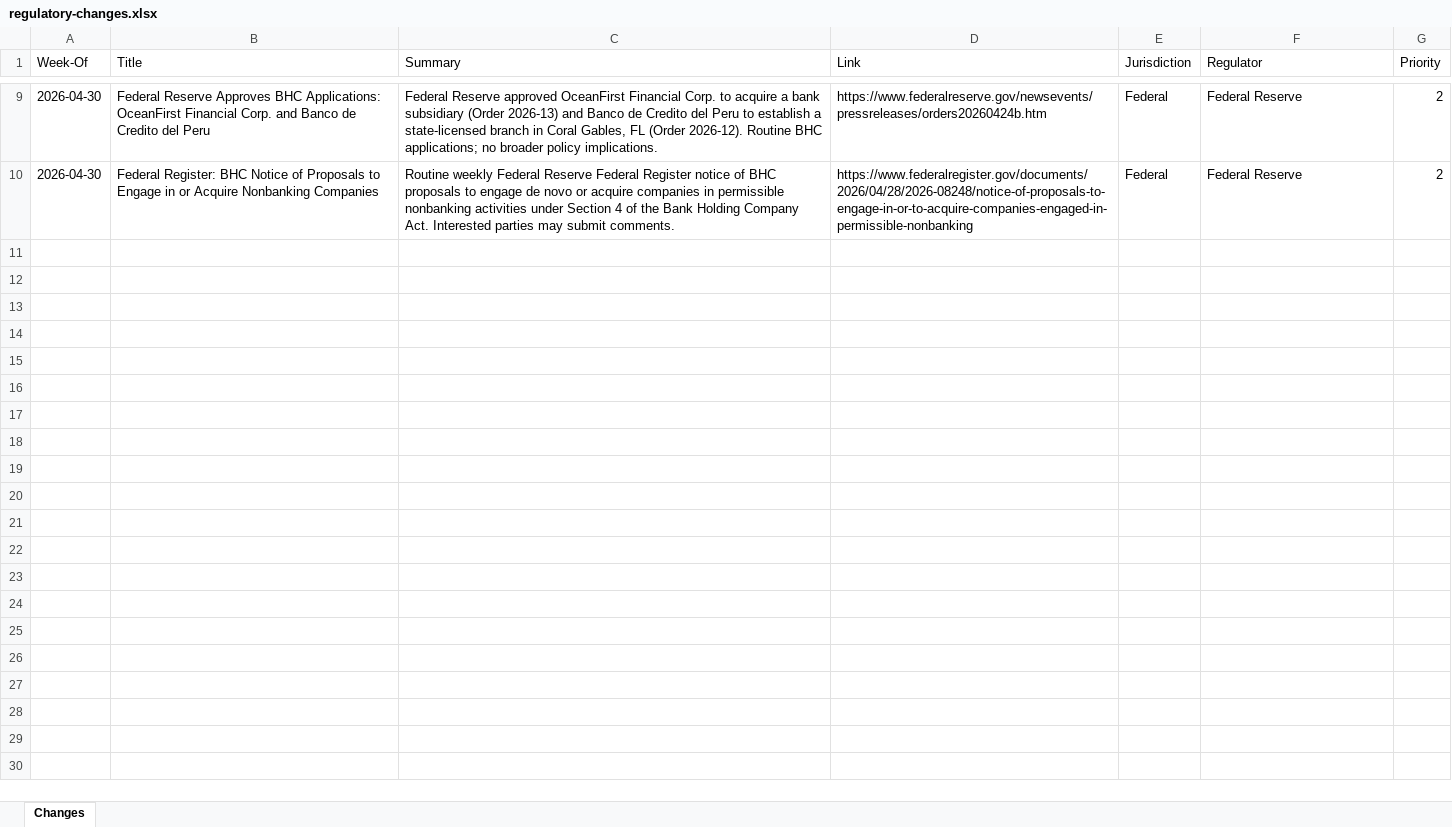
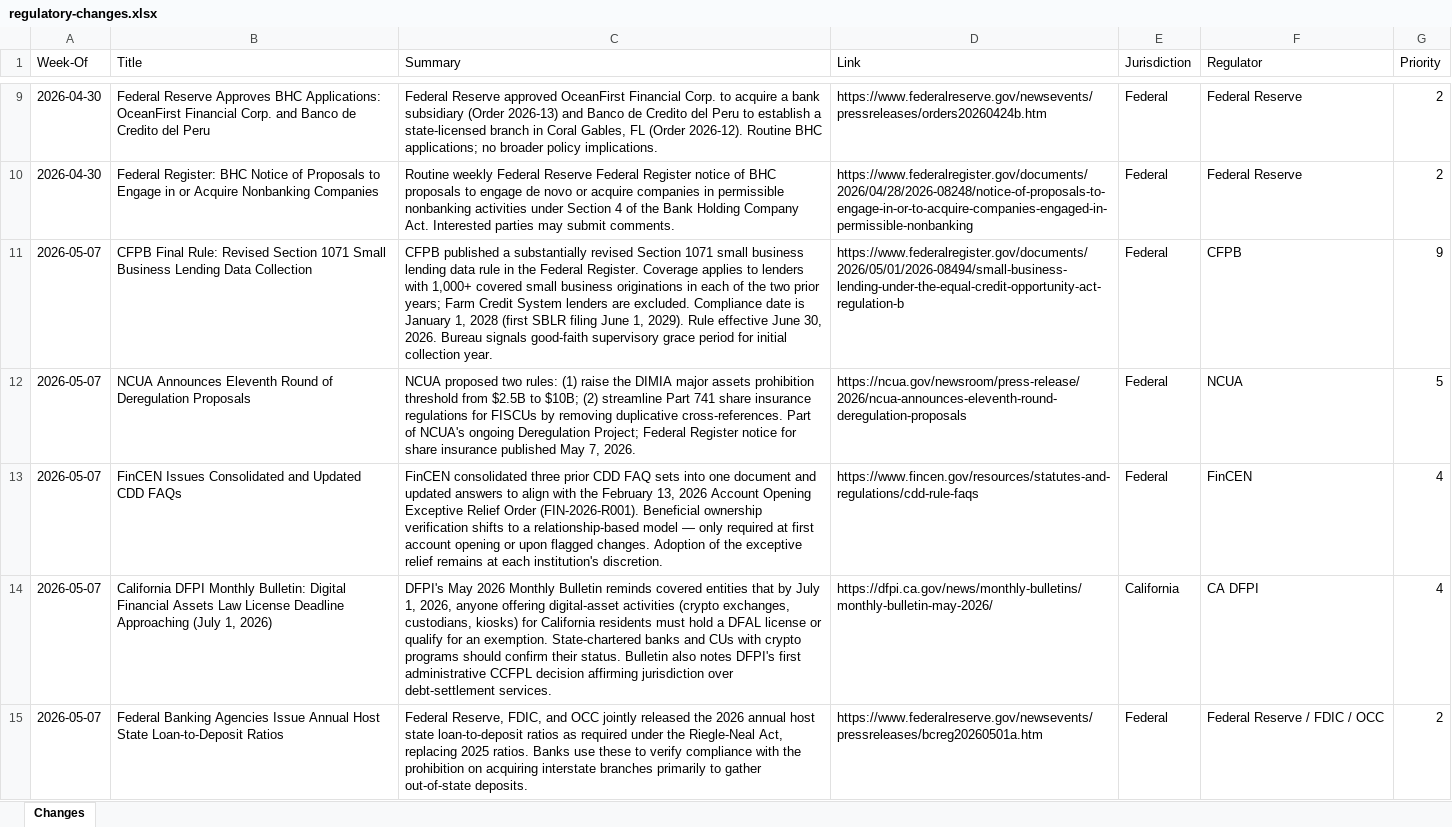
Before and after one commit to hethatGive/Regulatory-Change, an Excel workbook: regulatory-changes.xlsx, sheet Changes, drawn as a sheet; only a part is shown, gaps mark what is left out; values as stored, in another font and other column widths than the file's, no borders; the diff covers the shown part only; the diff names each change by its address in the sheet, - before the commit and + after, or states it on an @@ line.

```diff
--- a/regulatory-changes.xlsx (sheet Changes)
+++ b/regulatory-changes.xlsx (sheet Changes)
+row 11: 2026-05-07 | CFPB Final Rule: Revised Section 1071 Small Business Lending Data Collection | CFPB published a substantially revised Section 1071 small business lending data rule in the Federal Register. Coverage applies to lenders with 1,000+ covered small business originations in each of the two prior years; Farm Credit System lenders are excluded. Compliance date is January 1, 2028 (first SBLR filing June 1, 2029). Rule effective June 30, 2026. Bureau signals good-faith supervisory grace period for initial collection year. | https://www.federalregister.gov/documents/2026/05/01/2026-08494/small-business-lending-under-the-equal-credit-opportunity-act-regulation-b | Federal | CFPB | 9
+row 12: 2026-05-07 | NCUA Announces Eleventh Round of Deregulation Proposals | NCUA proposed two rules: (1) raise the DIMIA major assets prohibition threshold from $2.5B to $10B; (2) streamline Part 741 share insurance regulations for FISCUs by removing duplicative cross-references. Part of NCUA's ongoing Deregulation Project; Federal Register notice for share insurance published May 7, 2026. | https://ncua.gov/newsroom/press-release/2026/ncua-announces-eleventh-round-deregulation-proposals | Federal | NCUA | 5
+row 13: 2026-05-07 | FinCEN Issues Consolidated and Updated CDD FAQs | FinCEN consolidated three prior CDD FAQ sets into one document and updated answers to align with the February 13, 2026 Account Opening Exceptive Relief Order (FIN-2026-R001). Beneficial ownership verification shifts to a relationship-based model — only required at first account opening or upon flagged changes. Adoption of the exceptive relief remains at each institution's discretion. | https://www.fincen.gov/resources/statutes-and-regulations/cdd-rule-faqs | Federal | FinCEN | 4
+row 14: 2026-05-07 | California DFPI Monthly Bulletin: Digital Financial Assets Law License Deadline Approaching (July 1, 2026) | DFPI's May 2026 Monthly Bulletin reminds covered entities that by July 1, 2026, anyone offering digital-asset activities (crypto exchanges, custodians, kiosks) for California residents must hold a DFAL license or qualify for an exemption. State-chartered banks and CUs with crypto programs should confirm their status. Bulletin also notes DFPI's first administrative CCFPL decision affirming jurisdiction over debt-settlement services. | https://dfpi.ca.gov/news/monthly-bulletins/monthly-bulletin-may-2026/ | California | CA DFPI | 4
+row 15: 2026-05-07 | Federal Banking Agencies Issue Annual Host State Loan-to-Deposit Ratios | Federal Reserve, FDIC, and OCC jointly released the 2026 annual host state loan-to-deposit ratios as required under the Riegle-Neal Act, replacing 2025 ratios. Banks use these to verify compliance with the prohibition on acquiring interstate branches primarily to gather out-of-state deposits. | https://www.federalreserve.gov/newsevents/pressreleases/bcreg20260501a.htm | Federal | Federal Reserve / FDIC / OCC | 2
```
Also changed, not shown: 5 added rows elsewhere in this sheet, 2 other files.
